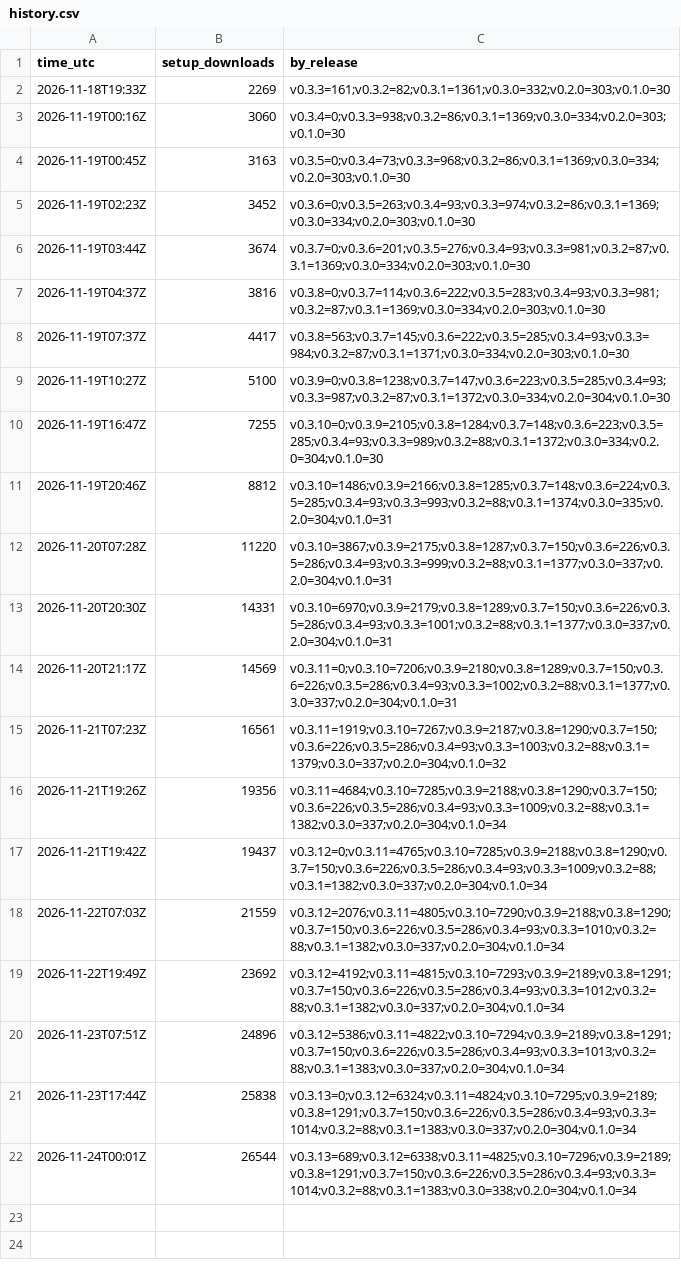
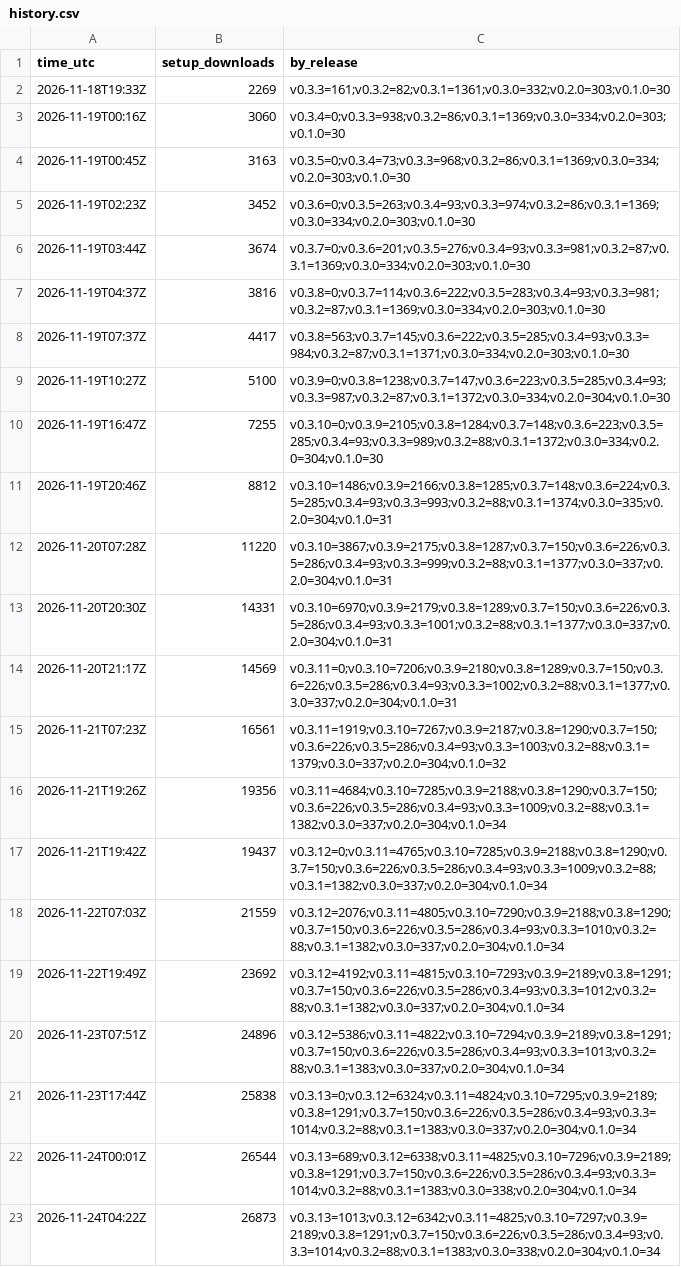
Before and after one commit to smoovplay/smoovplay, a CSV file: history.csv, drawn as a sheet; the diff names each change by its address in the sheet, - before the commit and + after, or states it on an @@ line.

```diff
--- a/history.csv
+++ b/history.csv
+row 23: 2026-11-24T04:22Z | 26873 | v0.3.13=1013;v0.3.12=6342;v0.3.11=4825;v0.3.10=7297;v0.3.9=2189;v0.3.8=1291;v0.3.7=150;v0.3.6=226;v0.3.5=286;v0.3.4=93;v0.3.3=1014;v0.3.2=88;v0.3.1=1383;v0.3.0=338;v0.2.0=304;v0.1.0=34
```
